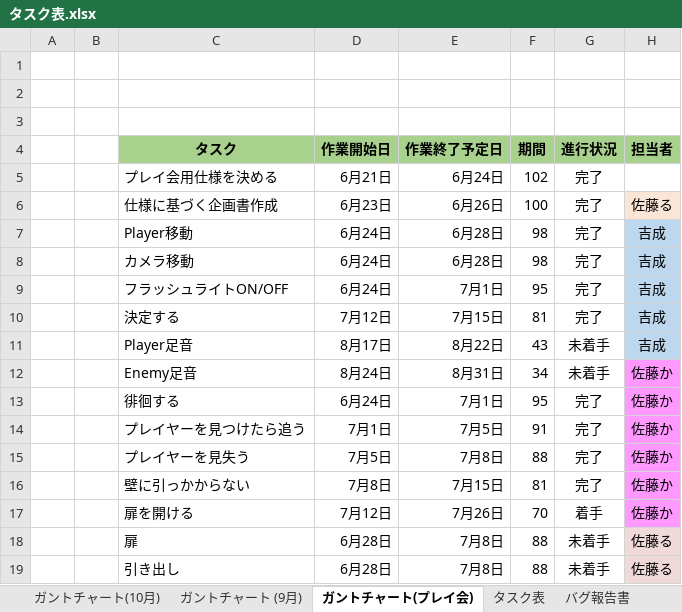
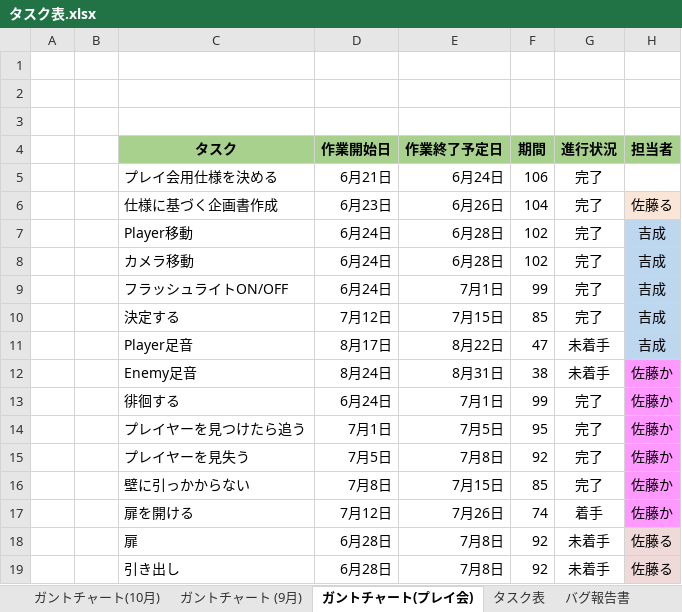
Before and after one commit to satourui/EXTREMEProject, an Excel workbook: タスク表.xlsx, sheet ガントチャート(プレイ会), drawn as a sheet; only a part is shown; values as stored, in another font and other column widths than the file's, no borders; conditional formats not drawn; the diff names each change by its address in the sheet, - before the commit and + after, or states it on an @@ line.

```diff
--- a/タスク表.xlsx (sheet ガントチャート(プレイ会))
+++ b/タスク表.xlsx (sheet ガントチャート(プレイ会))
-F5: 102
+F5: 106
-F6: 100
+F6: 104
-F7:F8: 98
+F7:F8: 102
-F9: 95
+F9: 99
-F10: 81
+F10: 85
-F11: 43
+F11: 47
-F12: 34
+F12: 38
-F13: 95
+F13: 99
-F14: 91
+F14: 95
-F15: 88
+F15: 92
-F16: 81
+F16: 85
-F17: 70
+F17: 74
-F18:F19: 88
+F18:F19: 92
```
Also changed, not shown: sheet ガントチャート (9月), sheet ガントチャート(10月).
